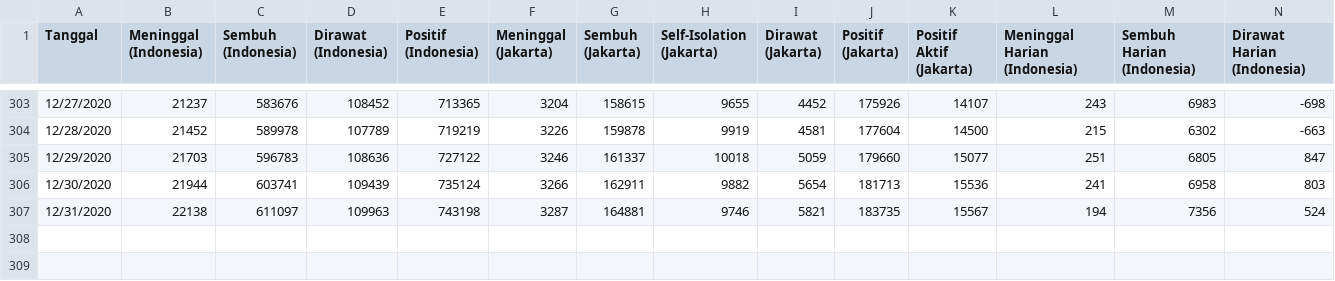
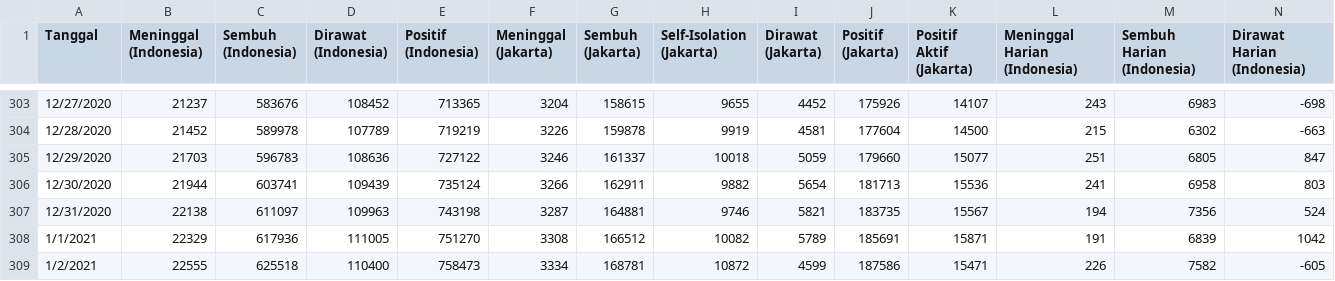
Before and after one commit to szczynk/kajian_simulasi_SIR_NUTS_penyebaran_covid19_jakarta, a CSV file: Daily_Update_Data_Agregat_Covid-19_Jakarta.csv, drawn as a sheet; only a part is shown, gaps mark what is left out; rows hold the shown columns only; the diff names each change by its address in the sheet, - before the commit and + after, or states it on an @@ line.

Commit message:
Add files via upload

```diff
--- a/Daily_Update_Data_Agregat_Covid-19_Jakarta.csv
+++ b/Daily_Update_Data_Agregat_Covid-19_Jakarta.csv
+row 308: 1/1/2021 | 22329 | 617936 | 111005 | 751270 | 3308 | 166512 | 10082 | 5789 | 185691 | 15871 | 191 | 6839 | 1042
+row 309: 1/2/2021 | 22555 | 625518 | 110400 | 758473 | 3334 | 168781 | 10872 | 4599 | 187586 | 15471 | 226 | 7582 | -605
```
